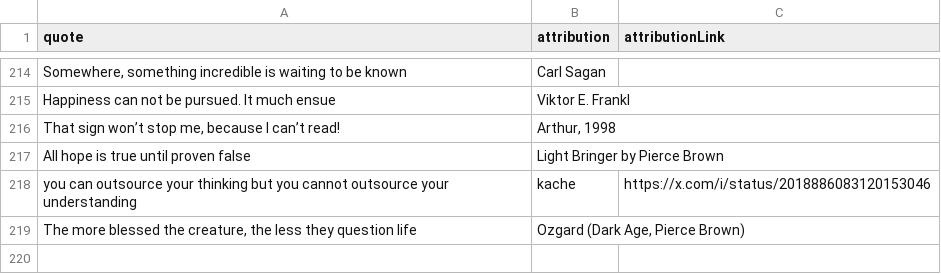
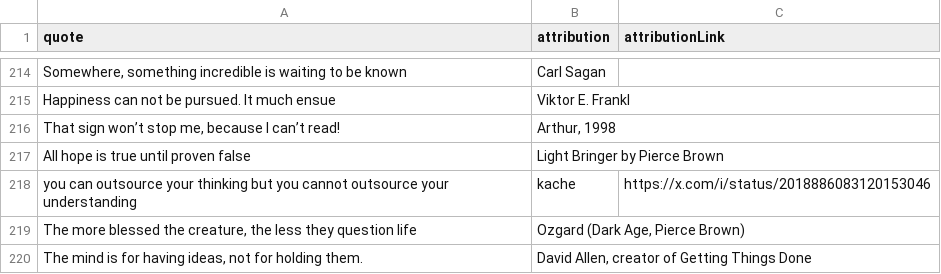
Before and after one commit to PatrickAuld/patrickauld.com, a CSV file: public/quotes.csv, drawn as a sheet; only a part is shown, gaps mark what is left out; the diff names each change by its address in the sheet, - before the commit and + after, or states it on an @@ line.

Commit message:
add David Allen quote

```diff
--- a/public/quotes.csv
+++ b/public/quotes.csv
+row 220: The mind is for having ideas, not for holding them. | David Allen, creator of Getting Things Done
```
